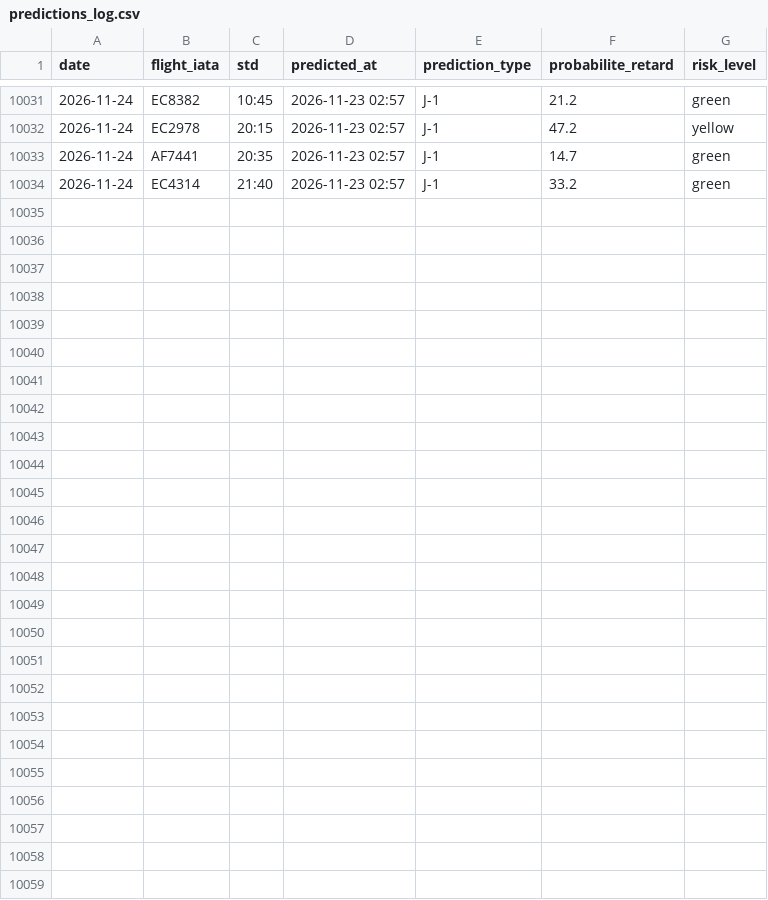
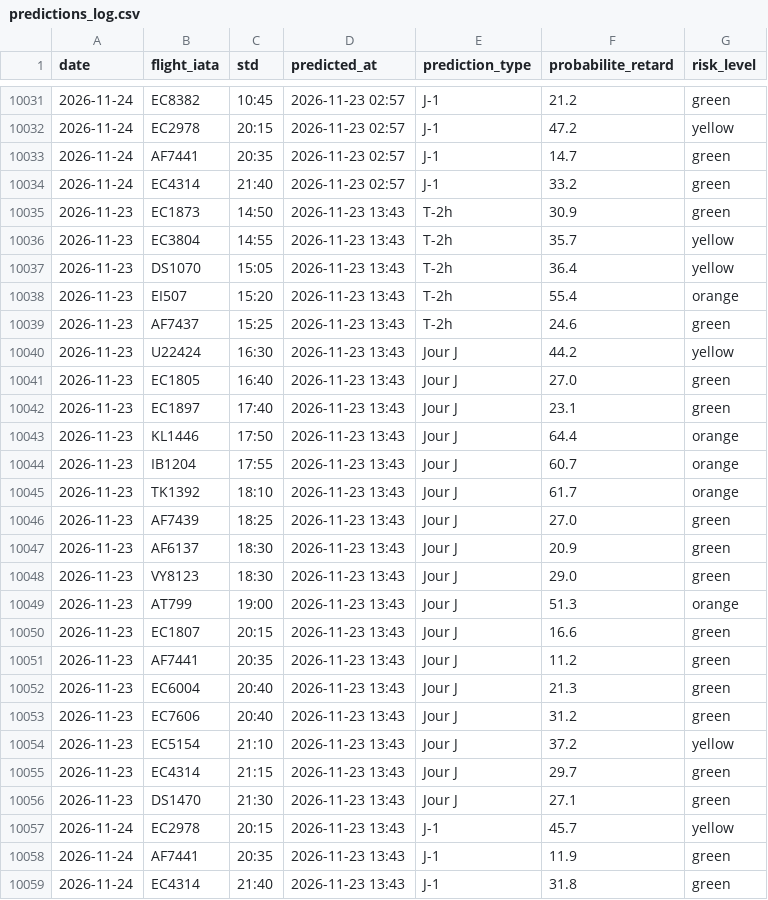
Before and after one commit to gauthierpotiron-pixel/bordeaux-flights, a CSV file: data/predictions_log.csv, drawn as a sheet; only a part is shown, gaps mark what is left out; the diff names each change by its address in the sheet, - before the commit and + after, or states it on an @@ line.

```diff
--- a/data/predictions_log.csv
+++ b/data/predictions_log.csv
+row 10035: 2026-11-23 | EC1873 | 14:50 | 2026-11-23 13:43 | T-2h | 30.9 | green
+row 10036: 2026-11-23 | EC3804 | 14:55 | 2026-11-23 13:43 | T-2h | 35.7 | yellow
+row 10037: 2026-11-23 | DS1070 | 15:05 | 2026-11-23 13:43 | T-2h | 36.4 | yellow
+row 10038: 2026-11-23 | EI507 | 15:20 | 2026-11-23 13:43 | T-2h | 55.4 | orange
+row 10039: 2026-11-23 | AF7437 | 15:25 | 2026-11-23 13:43 | T-2h | 24.6 | green
+row 10040: 2026-11-23 | U22424 | 16:30 | 2026-11-23 13:43 | Jour J | 44.2 | yellow
+row 10041: 2026-11-23 | EC1805 | 16:40 | 2026-11-23 13:43 | Jour J | 27.0 | green
+row 10042: 2026-11-23 | EC1897 | 17:40 | 2026-11-23 13:43 | Jour J | 23.1 | green
+row 10043: 2026-11-23 | KL1446 | 17:50 | 2026-11-23 13:43 | Jour J | 64.4 | orange
+row 10044: 2026-11-23 | IB1204 | 17:55 | 2026-11-23 13:43 | Jour J | 60.7 | orange
+row 10045: 2026-11-23 | TK1392 | 18:10 | 2026-11-23 13:43 | Jour J | 61.7 | orange
+row 10046: 2026-11-23 | AF7439 | 18:25 | 2026-11-23 13:43 | Jour J | 27.0 | green
+row 10047: 2026-11-23 | AF6137 | 18:30 | 2026-11-23 13:43 | Jour J | 20.9 | green
+row 10048: 2026-11-23 | VY8123 | 18:30 | 2026-11-23 13:43 | Jour J | 29.0 | green
+row 10049: 2026-11-23 | AT799 | 19:00 | 2026-11-23 13:43 | Jour J | 51.3 | orange
+row 10050: 2026-11-23 | EC1807 | 20:15 | 2026-11-23 13:43 | Jour J | 16.6 | green
+row 10051: 2026-11-23 | AF7441 | 20:35 | 2026-11-23 13:43 | Jour J | 11.2 | green
+row 10052: 2026-11-23 | EC6004 | 20:40 | 2026-11-23 13:43 | Jour J | 21.3 | green
+row 10053: 2026-11-23 | EC7606 | 20:40 | 2026-11-23 13:43 | Jour J | 31.2 | green
+row 10054: 2026-11-23 | EC5154 | 21:10 | 2026-11-23 13:43 | Jour J | 37.2 | yellow
+row 10055: 2026-11-23 | EC4314 | 21:15 | 2026-11-23 13:43 | Jour J | 29.7 | green
+row 10056: 2026-11-23 | DS1470 | 21:30 | 2026-11-23 13:43 | Jour J | 27.1 | green
+row 10057: 2026-11-24 | EC2978 | 20:15 | 2026-11-23 13:43 | J-1 | 45.7 | yellow
+row 10058: 2026-11-24 | AF7441 | 20:35 | 2026-11-23 13:43 | J-1 | 11.9 | green
+row 10059: 2026-11-24 | EC4314 | 21:40 | 2026-11-23 13:43 | J-1 | 31.8 | green
```
Also changed, not shown: 2 other files.
